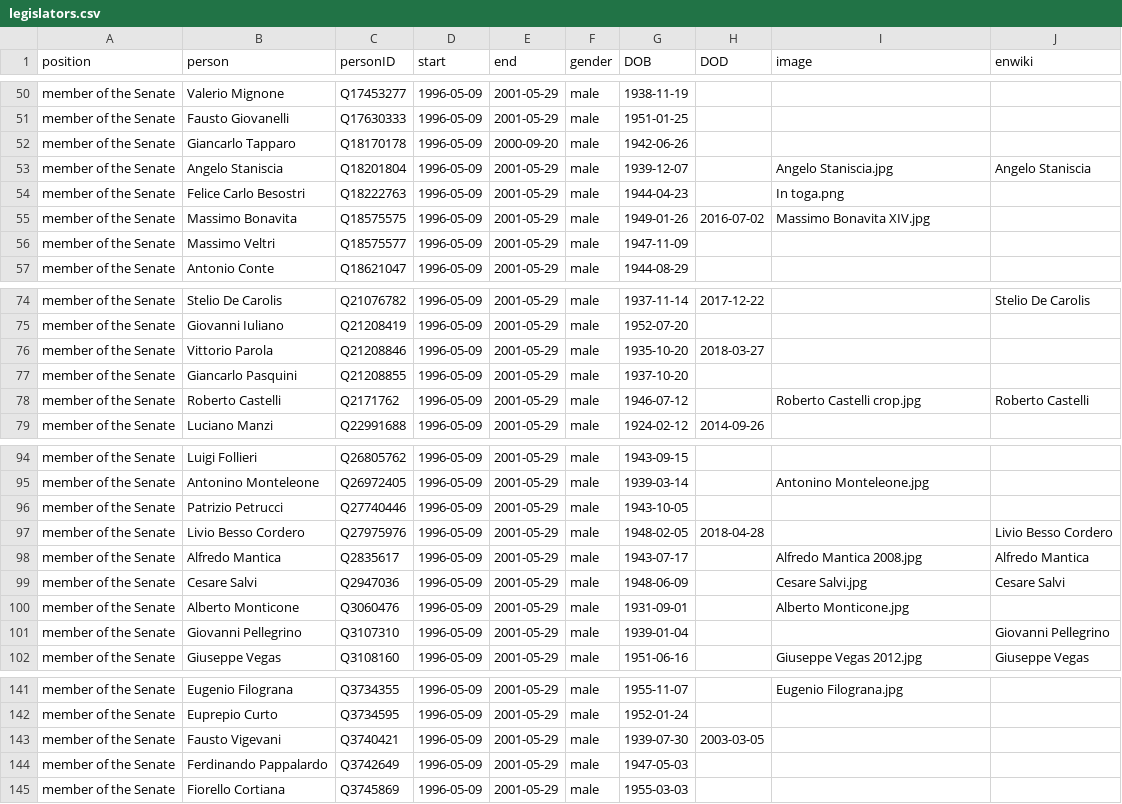
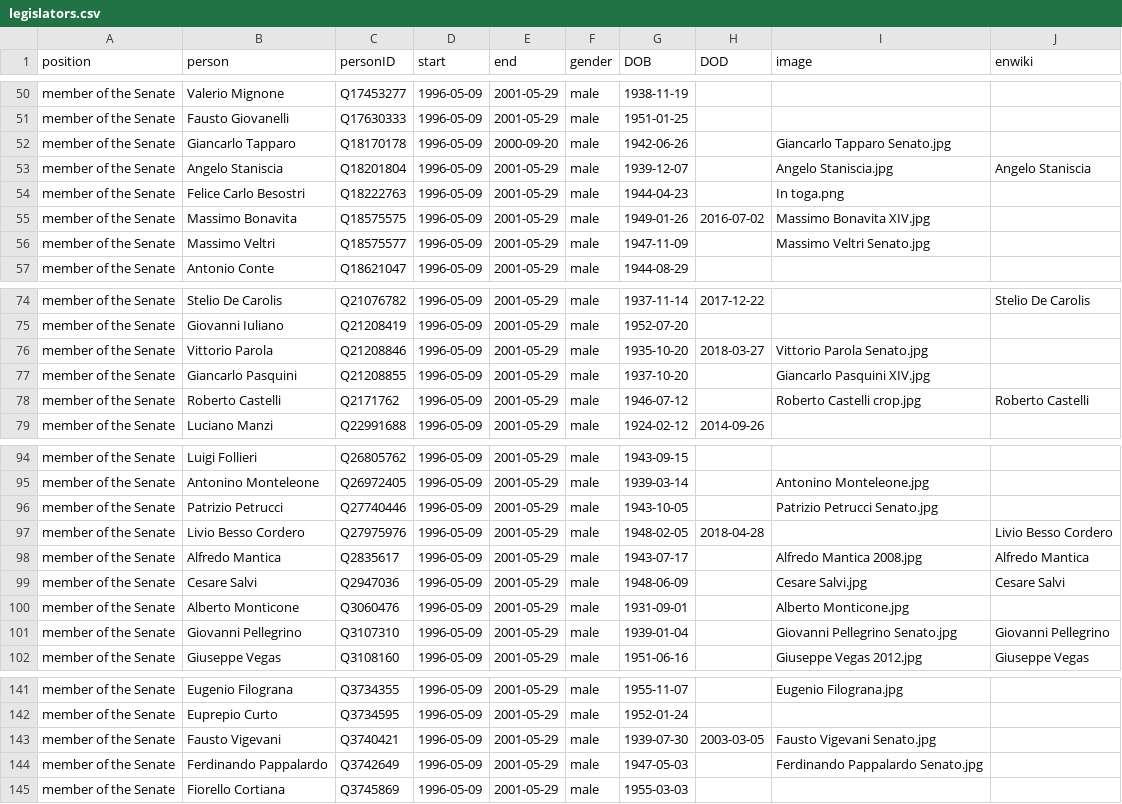
Before and after one commit to every-politician-scrapers/italy-ministers, a CSV file: html/legislators.csv, drawn as a sheet; only a part is shown, gaps mark what is left out; the diff covers the shown part only.

Commit message:
PCB update

```diff
--- a/html/legislators.csv
+++ b/html/legislators.csv
@@ -51,3 +51,3 @@ member of the Senate,Valerio Mignone,Q17453277,1996-05-09,2001-05-29,male,1938-1
 member of the Senate,Fausto Giovanelli,Q17630333,1996-05-09,2001-05-29,male,1951-01-25,,,
-member of the Senate,Giancarlo Tapparo,Q18170178,1996-05-09,2000-09-20,male,1942-06-26,,,
+member of the Senate,Giancarlo Tapparo,Q18170178,1996-05-09,2000-09-20,male,1942-06-26,,Giancarlo Tapparo Senato.jpg,
 member of the Senate,Angelo Staniscia,Q18201804,1996-05-09,2001-05-29,male,1939-12-07,,Angelo Staniscia.jpg,Angelo Staniscia
@@ -55,3 +55,3 @@ member of the Senate,Felice Carlo Besostri,Q18222763,1996-05-09,2001-05-29,male,
 member of the Senate,Massimo Bonavita,Q18575575,1996-05-09,2001-05-29,male,1949-01-26,2016-07-02,Massimo Bonavita XIV.jpg,
-member of the Senate,Massimo Veltri,Q18575577,1996-05-09,2001-05-29,male,1947-11-09,,,
+member of the Senate,Massimo Veltri,Q18575577,1996-05-09,2001-05-29,male,1947-11-09,,Massimo Veltri Senato.jpg,
 member of the Senate,Antonio Conte,Q18621047,1996-05-09,2001-05-29,male,1944-08-29,,,
@@ -75,4 +75,4 @@ member of the Senate,Stelio De Carolis,Q21076782,1996-05-09,2001-05-29,male,1937
 member of the Senate,Giovanni Iuliano,Q21208419,1996-05-09,2001-05-29,male,1952-07-20,,,
-member of the Senate,Vittorio Parola,Q21208846,1996-05-09,2001-05-29,male,1935-10-20,2018-03-27,,
-member of the Senate,Giancarlo Pasquini,Q21208855,1996-05-09,2001-05-29,male,1937-10-20,,,
+member of the Senate,Vittorio Parola,Q21208846,1996-05-09,2001-05-29,male,1935-10-20,2018-03-27,Vittorio Parola Senato.jpg,
+member of the Senate,Giancarlo Pasquini,Q21208855,1996-05-09,2001-05-29,male,1937-10-20,,Giancarlo Pasquini XIV.jpg,
 member of the Senate,Roberto Castelli,Q2171762,1996-05-09,2001-05-29,male,1946-07-12,,Roberto Castelli crop.jpg,Roberto Castelli
@@ -95,3 +95,3 @@ member of the Senate,Luigi Follieri,Q26805762,1996-05-09,2001-05-29,male,1943-09
 member of the Senate,Antonino Monteleone,Q26972405,1996-05-09,2001-05-29,male,1939-03-14,,Antonino Monteleone.jpg,
-member of the Senate,Patrizio Petrucci,Q27740446,1996-05-09,2001-05-29,male,1943-10-05,,,
+member of the Senate,Patrizio Petrucci,Q27740446,1996-05-09,2001-05-29,male,1943-10-05,,Patrizio Petrucci Senato.jpg,
 member of the Senate,Livio Besso Cordero,Q27975976,1996-05-09,2001-05-29,male,1948-02-05,2018-04-28,,Livio Besso Cordero
@@ -100,3 +100,3 @@ member of the Senate,Cesare Salvi,Q2947036,1996-05-09,2001-05-29,male,1948-06-09
 member of the Senate,Alberto Monticone,Q3060476,1996-05-09,2001-05-29,male,1931-09-01,,Alberto Monticone.jpg,
-member of the Senate,Giovanni Pellegrino,Q3107310,1996-05-09,2001-05-29,male,1939-01-04,,,Giovanni Pellegrino
+member of the Senate,Giovanni Pellegrino,Q3107310,1996-05-09,2001-05-29,male,1939-01-04,,Giovanni Pellegrino Senato.jpg,Giovanni Pellegrino
 member of the Senate,Giuseppe Vegas,Q3108160,1996-05-09,2001-05-29,male,1951-06-16,,Giuseppe Vegas 2012.jpg,Giuseppe Vegas
@@ -142,4 +142,4 @@ member of the Senate,Eugenio Filograna,Q3734355,1996-05-09,2001-05-29,male,1955-
 member of the Senate,Euprepio Curto,Q3734595,1996-05-09,2001-05-29,male,1952-01-24,,,
-member of the Senate,Fausto Vigevani,Q3740421,1996-05-09,2001-05-29,male,1939-07-30,2003-03-05,,
-member of the Senate,Ferdinando Pappalardo,Q3742649,1996-05-09,2001-05-29,male,1947-05-03,,,
+member of the Senate,Fausto Vigevani,Q3740421,1996-05-09,2001-05-29,male,1939-07-30,2003-03-05,Fausto Vigevani Senato.jpg,
+member of the Senate,Ferdinando Pappalardo,Q3742649,1996-05-09,2001-05-29,male,1947-05-03,,Ferdinando Pappalardo Senato.jpg,
 member of the Senate,Fiorello Cortiana,Q3745869,1996-05-09,2001-05-29,male,1955-03-03,,,
```
Also changed, not shown: 11 edited cells elsewhere in this file.
